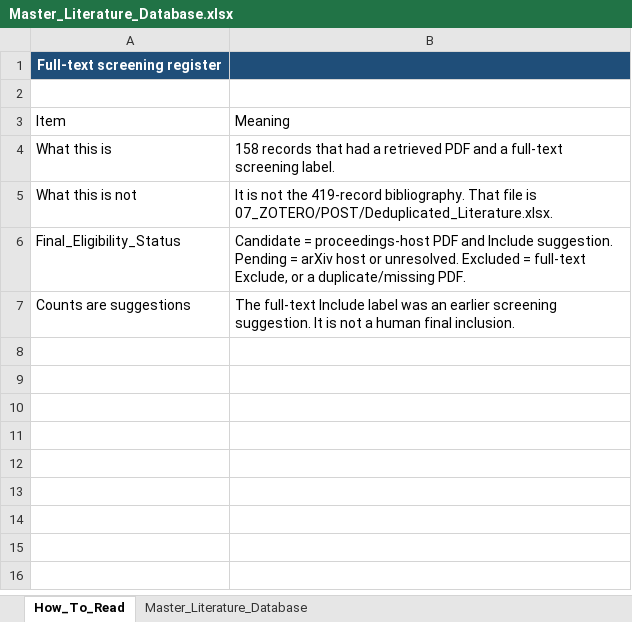
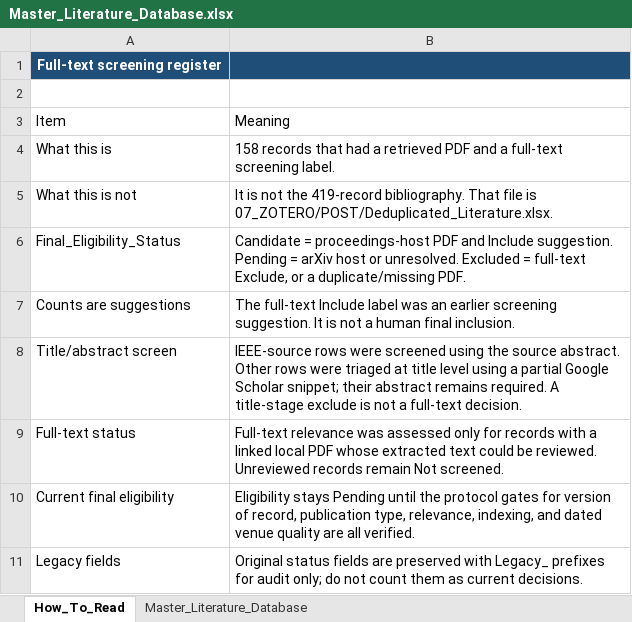
Before and after one commit to mehnafiz/LLM_Agent_Security_SLR, an Excel workbook: 02_SCREENING/Master_Literature_Database.xlsx, sheet How_To_Read, drawn as a sheet; values as stored, in another font and other column widths than the file's, no borders; the diff names each change by its address in the sheet, - before the commit and + after, or states it on an @@ line.

```diff
--- a/02_SCREENING/Master_Literature_Database.xlsx (sheet How_To_Read)
+++ b/02_SCREENING/Master_Literature_Database.xlsx (sheet How_To_Read)
+row 8: Title/abstract screen | IEEE-source rows were screened using the source abstract. Other rows were triaged at title level using a partial Google Scholar snippet; their abstract remains required. A title-stage exclude is not a full-text decision.
+row 9: Full-text status | Full-text relevance was assessed only for records with a linked local PDF whose extracted text could be reviewed. Unreviewed records remain Not screened.
+row 10: Current final eligibility | Eligibility stays Pending until the protocol gates for version of record, publication type, relevance, indexing, and dated venue quality are all verified.
+row 11: Legacy fields | Original status fields are preserved with Legacy_ prefixes for audit only; do not count them as current decisions.
```
Also changed, not shown: sheet Master_Literature_Database, 02_SCREENING/Exclusion_Register.xlsx, 02_SCREENING/IEEE_Top30_Register.xlsx, 19 other files.
